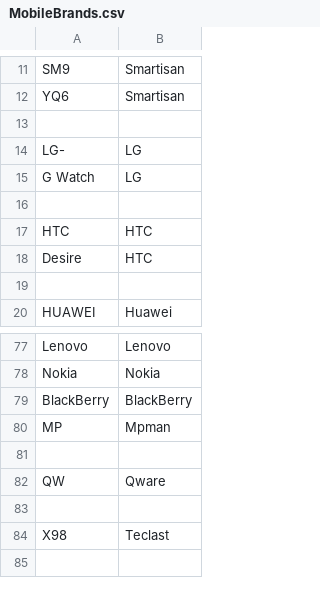
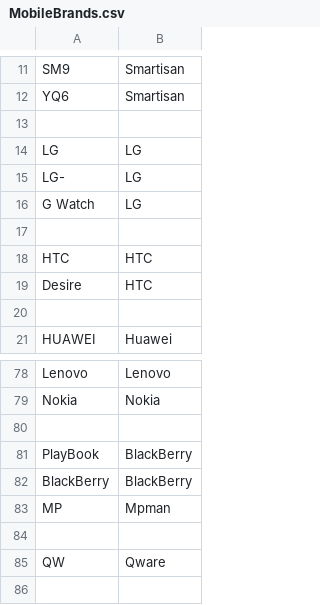
Before and after one commit to nielsbasjes/yauaa, a CSV file: analyzer/src/main/resources/UserAgents/MobileBrands/MobileBrands.csv, drawn as a sheet; only a part is shown, gaps mark what is left out; the shorter side is filled out with more unchanged rows.

```diff
--- a/analyzer/src/main/resources/UserAgents/MobileBrands/MobileBrands.csv
+++ b/analyzer/src/main/resources/UserAgents/MobileBrands/MobileBrands.csv
@@ -13,2 +13,3 @@ YQ6|Smartisan
 
+LG|LG
 LG-|LG
@@ -78,2 +79,4 @@ Lenovo|Lenovo
 Nokia|Nokia
+
+PlayBook|BlackBerry
 BlackBerry|BlackBerry
```
Also changed, not shown: analyzer/src/main/resources/UserAgents/AndroidOverrides/AndroidDeviceOverrides.csv, 4 other files.
